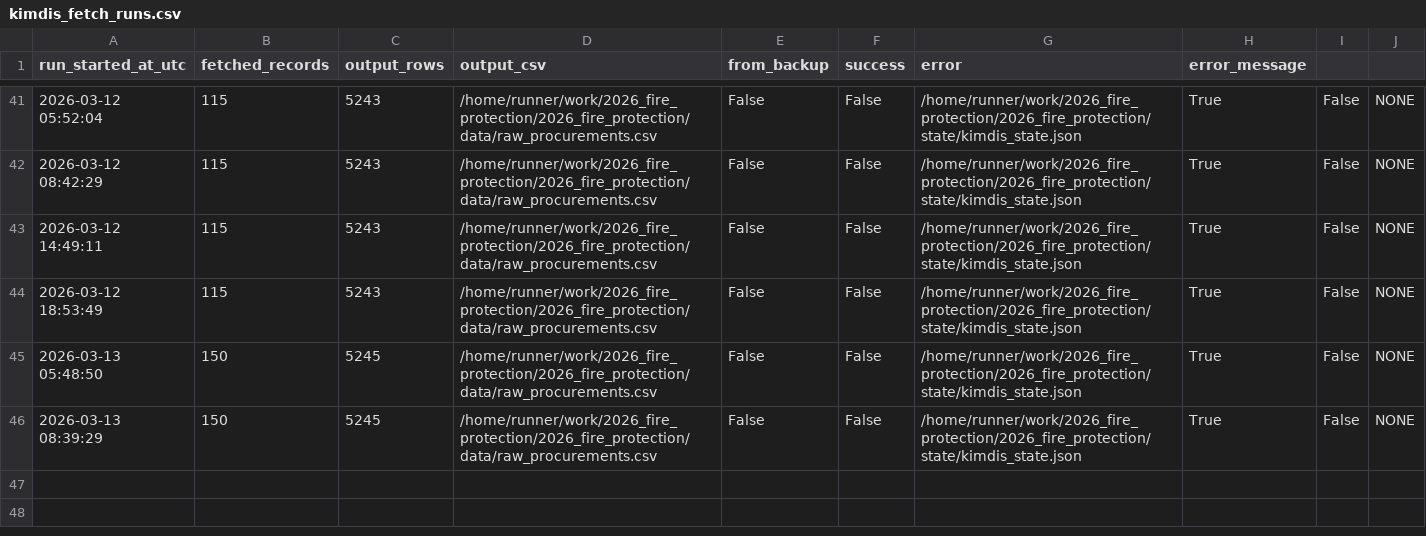
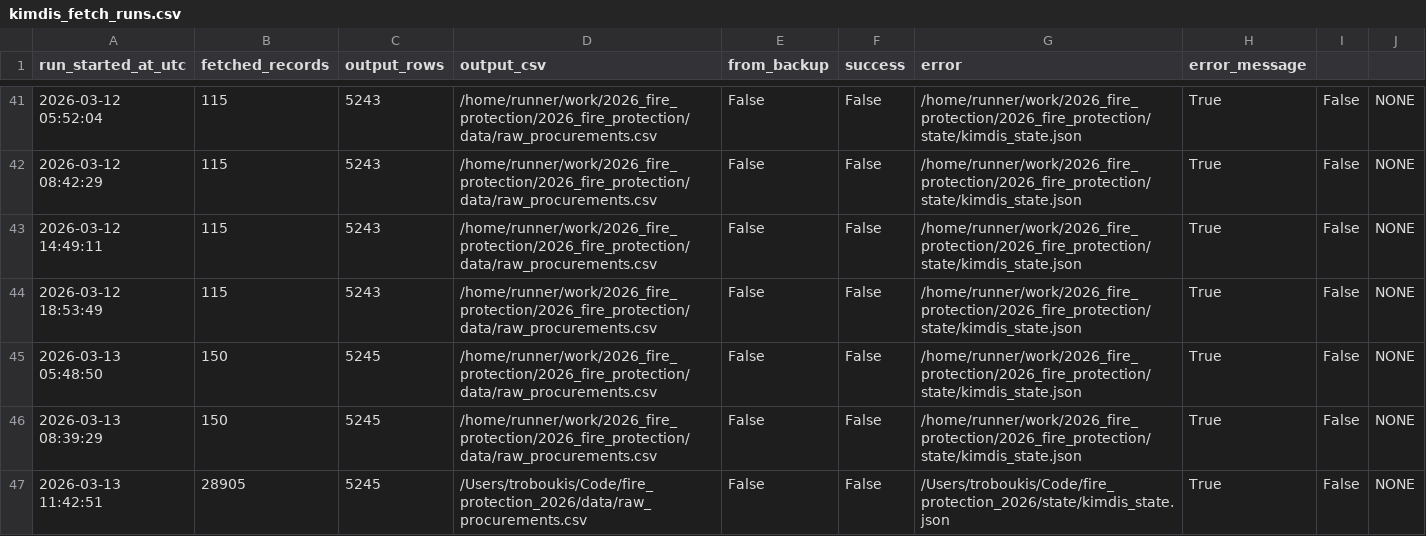
Before and after one commit to troboukis/2026_fire_protection, a CSV file: logs/kimdis_fetch_runs.csv, drawn as a sheet; only a part is shown, gaps mark what is left out.

```diff
--- a/logs/kimdis_fetch_runs.csv
+++ b/logs/kimdis_fetch_runs.csv
@@ -46 +46,2 @@ run_started_at_utc,fetched_records,output_rows,output_csv,from_backup,success,er
 2026-03-13 08:39:29,150,5245,/home/runner/work/2026_fire_protection/2026_fire_protection/data/raw_procurements.csv,False,False,/home/runner/work/2026_fire_protection/2026_fire_protection/state/kimdis_state.json,True,False,NONE
+2026-03-13 11:42:51,28905,5245,/Users/troboukis/Code/fire_protection_2026/data/raw_procurements.csv,False,False,/Users/troboukis/Code/fire_protection_2026/state/kimdis_state.json,True,False,NONE
```
Also changed, not shown: logs/fetch_runs.csv, logs/relevance_filter_runs.csv.
